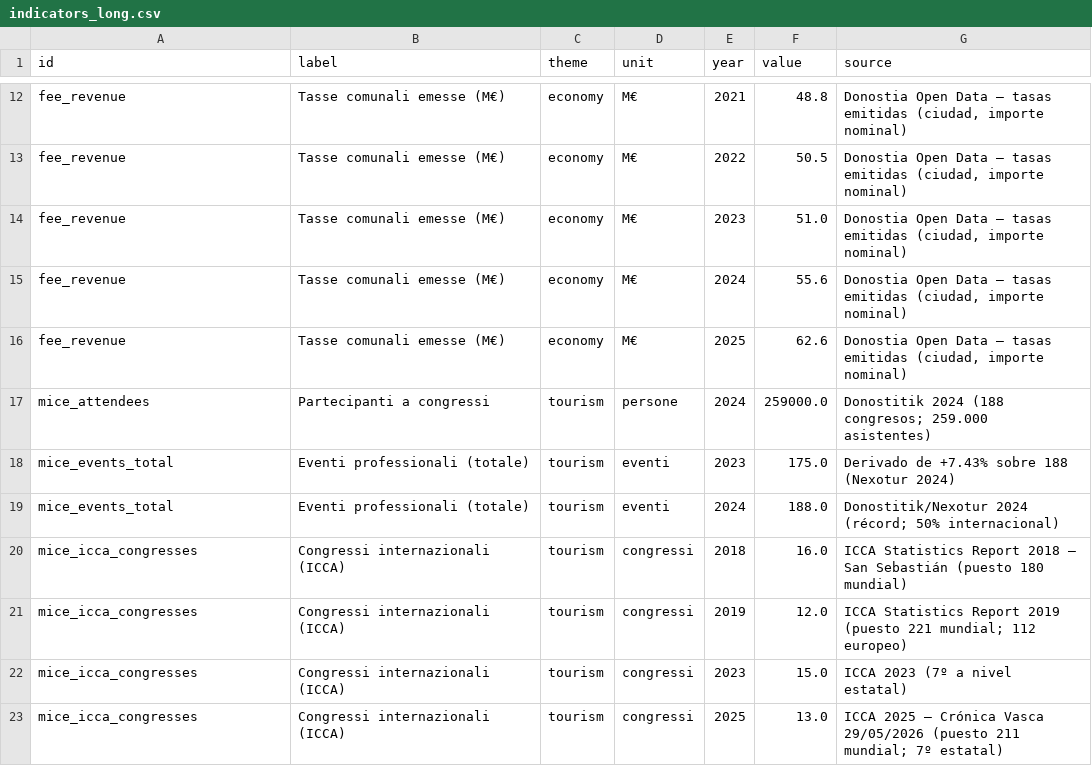
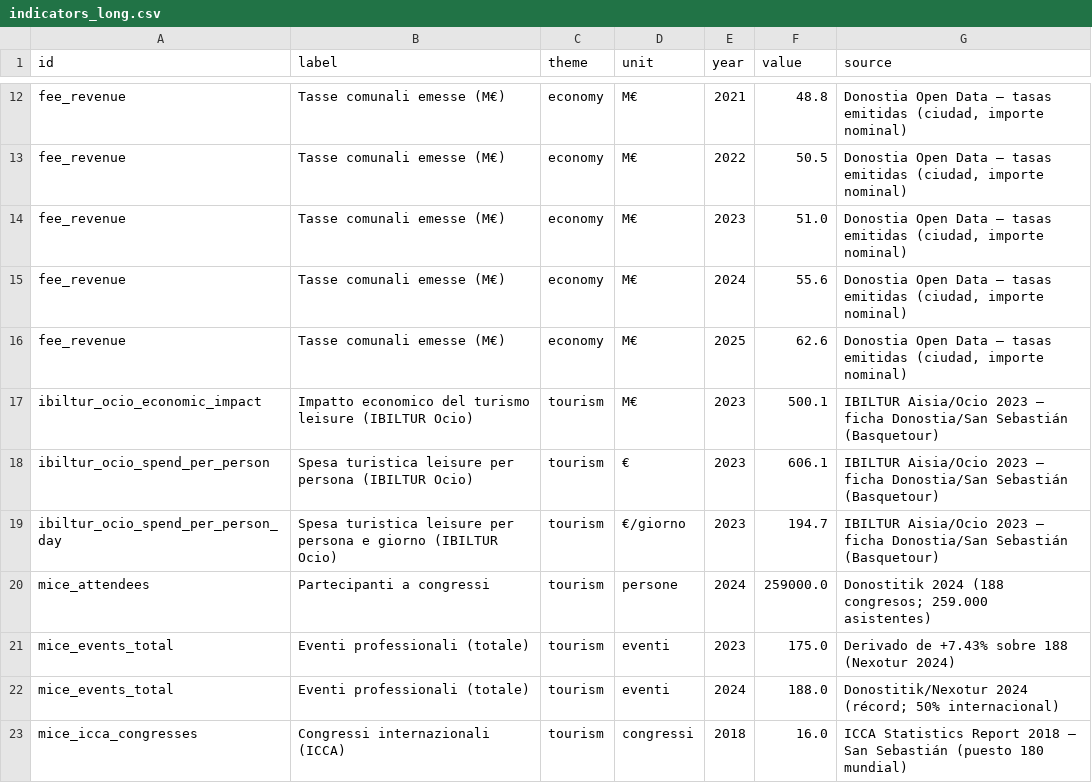
Before and after one commit to Stocastico/donostia-dataviz, a CSV file: donostia-dataviz/datos/procesado/tablas/indicators_long.csv, drawn as a sheet; only a part is shown, gaps mark what is left out; the shorter side is filled out with more unchanged rows.

```diff
--- a/donostia-dataviz/datos/procesado/tablas/indicators_long.csv
+++ b/donostia-dataviz/datos/procesado/tablas/indicators_long.csv
@@ -16,2 +16,5 @@ fee_revenue,Tasse comunali emesse (M€),economy,M€,2024,55.6,"Donostia Open D
 fee_revenue,Tasse comunali emesse (M€),economy,M€,2025,62.6,"Donostia Open Data — tasas emitidas (ciudad, importe nominal)"
+ibiltur_ocio_economic_impact,Impatto economico del turismo leisure (IBILTUR Ocio),tourism,M€,2023,500.1,IBILTUR Aisia/Ocio 2023 — ficha Donostia/San Sebastián (Basquetour)
+ibiltur_ocio_spend_per_person,Spesa turistica leisure per persona (IBILTUR Ocio),tourism,€,2023,606.1,IBILTUR Aisia/Ocio 2023 — ficha Donostia/San Sebastián (Basquetour)
+ibiltur_ocio_spend_per_person_day,Spesa turistica leisure per persona e giorno (IBILTUR Ocio),tourism,€/giorno,2023,194.7,IBILTUR Aisia/Ocio 2023 — ficha Donostia/San Sebastián (Basquetour)
 mice_attendees,Partecipanti a congressi,tourism,persone,2024,259000.0,Donostitik 2024 (188 congresos; 259.000 asistentes)
```
Also changed, not shown: 8 other files.
